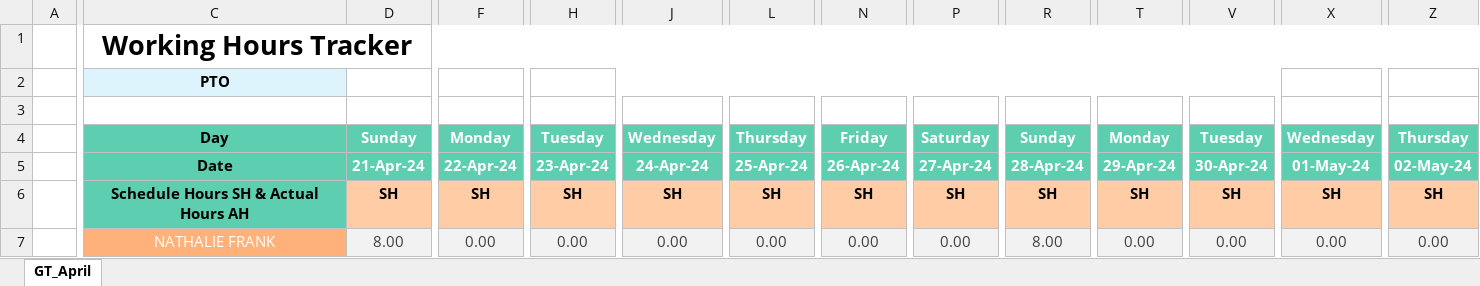
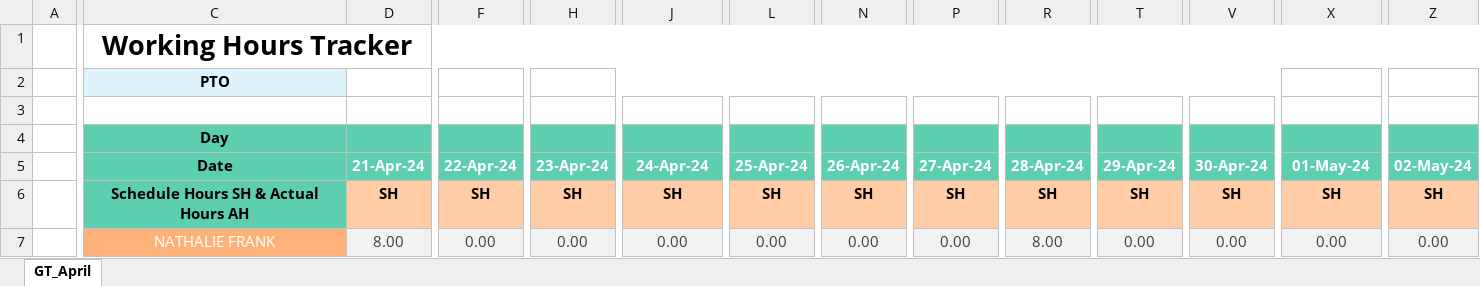
Before and after one commit to waseem-avi/excel_automation, an Excel workbook: Generated files/dashboard.xlsx, sheet GT_April, drawn as a sheet; only a part is shown, gaps mark what is left out; values as stored, in another font and other column widths than the file's, no borders; conditional formats not drawn; the diff covers the shown part only; the diff names each change by its address in the sheet, - before the commit and + after, or states it on an @@ line.

```diff
--- a/Generated files/dashboard.xlsx (sheet GT_April)
+++ b/Generated files/dashboard.xlsx (sheet GT_April)
-D4: Sunday
+D4: (empty)
-F4: Monday
+F4: (empty)
-H4: Tuesday
+H4: (empty)
-J4: Wednesday
+J4: (empty)
-L4: Thursday
+L4: (empty)
-N4: Friday
+N4: (empty)
-P4: Saturday
+P4: (empty)
-R4: Sunday
+R4: (empty)
-T4: Monday
+T4: (empty)
-V4: Tuesday
+V4: (empty)
-X4: Wednesday
+X4: (empty)
-Z4: Thursday
+Z4: (empty)
```
Also changed, not shown: 2 edited cells elsewhere in this sheet, Reference file/GT Staff Working Hours.xlsx, 6 other files.
